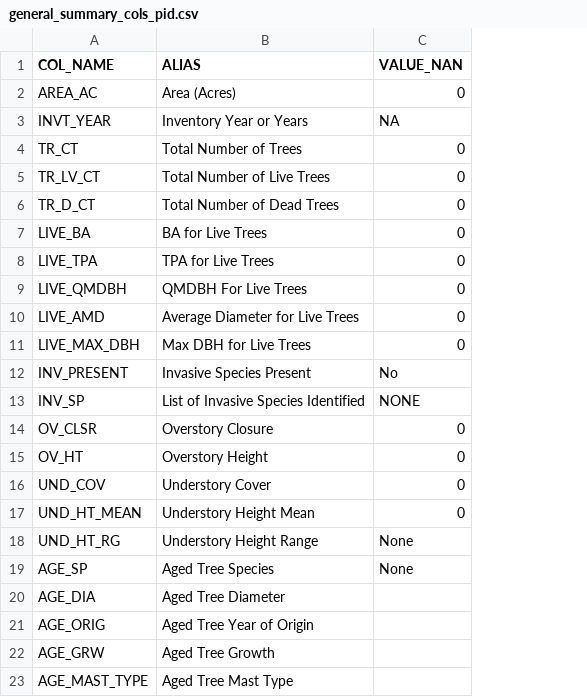
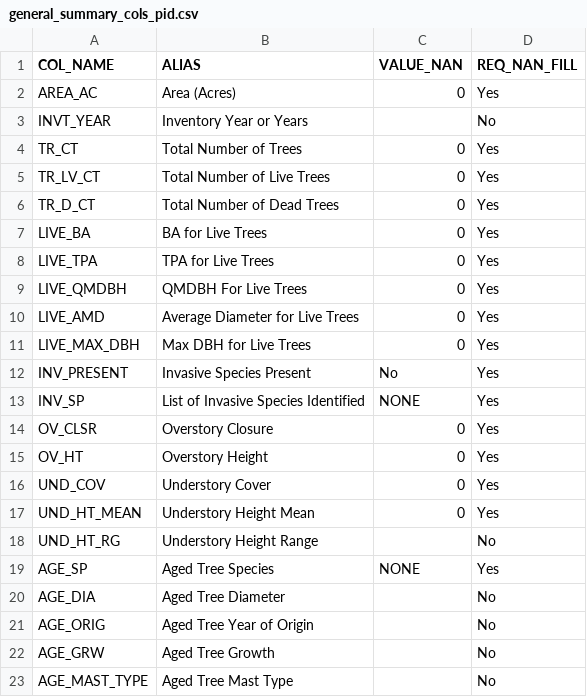
Before and after one commit to ForestManagementGeodatabase/FMG-toolbox, a CSV file: fmgpy/summaries/resources/general_summary_cols_pid.csv, drawn as a sheet; only a part is shown; the diff names each change by its address in the sheet, - before the commit and + after, or states it on an @@ line.

```diff
--- a/fmgpy/summaries/resources/general_summary_cols_pid.csv
+++ b/fmgpy/summaries/resources/general_summary_cols_pid.csv
+column D (REQ_NAN_FILL), rows 2-23: Yes | No | Yes | Yes | Yes | Yes | Yes | Yes | Yes | Yes | Yes | Yes | Yes | Yes | Yes | Yes | No | Yes | No | No | No | No
-C3 (VALUE_NAN): NA
+C3 (VALUE_NAN): (empty)
-C18 (VALUE_NAN): None
+C18 (VALUE_NAN): (empty)
-C19 (VALUE_NAN): None
+C19 (VALUE_NAN): NONE
```
Also changed, not shown: fmgpy/summaries/resources/age_summary_cols.csv, fmgpy/summaries/resources/general_summary_cols.csv, 4 other files.
